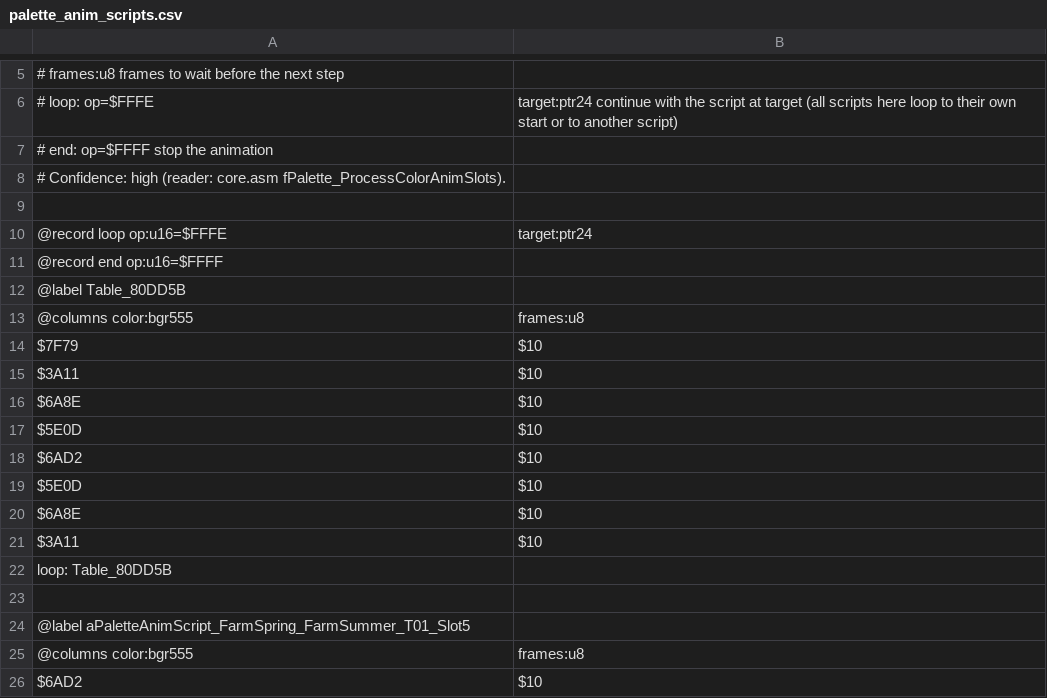
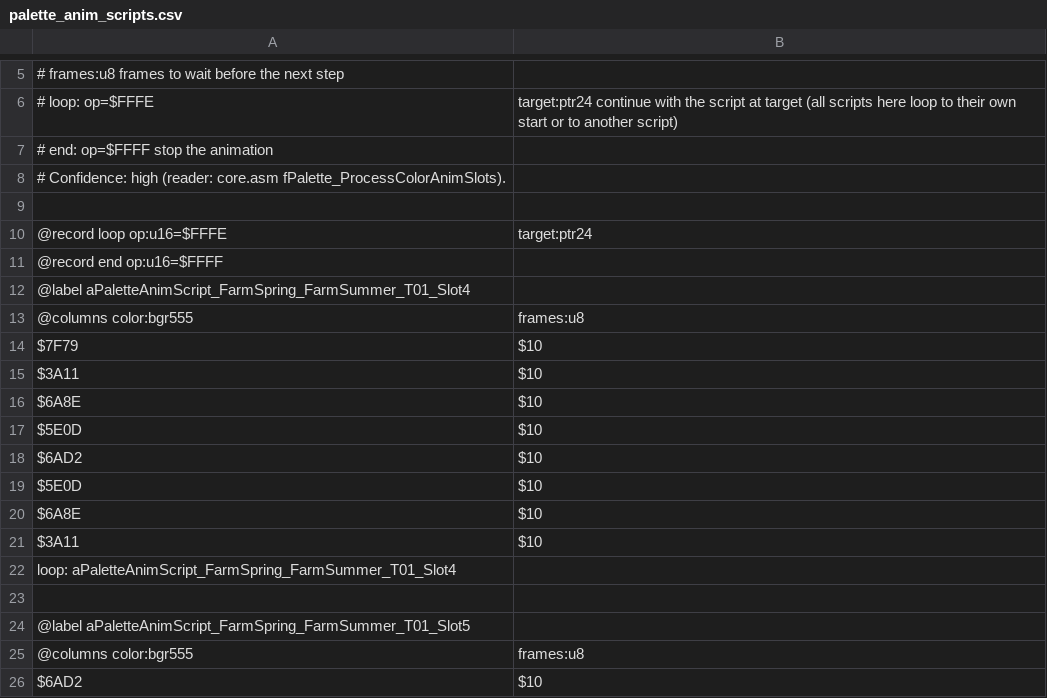
Before and after one commit to dzik87/HarvestMoonSNES, a CSV file: assets/tables/data/palette_anim_scripts.csv, drawn as a sheet; only a part is shown, gaps mark what is left out.

```diff
--- a/assets/tables/data/palette_anim_scripts.csv
+++ b/assets/tables/data/palette_anim_scripts.csv
@@ -11,3 +11,3 @@
 @record end op:u16=$FFFF
-@label Table_80DD5B
+@label aPaletteAnimScript_FarmSpring_FarmSummer_T01_Slot4
 @columns color:bgr555,frames:u8
@@ -21,3 +21,3 @@ $6A8E,$10
 $3A11,$10
-loop: Table_80DD5B
+loop: aPaletteAnimScript_FarmSpring_FarmSummer_T01_Slot4
 
```
Also changed, not shown: assets/tables/data/palette_tables.csv, assets/tables/data/tile_scripts.csv, 43 other files.
